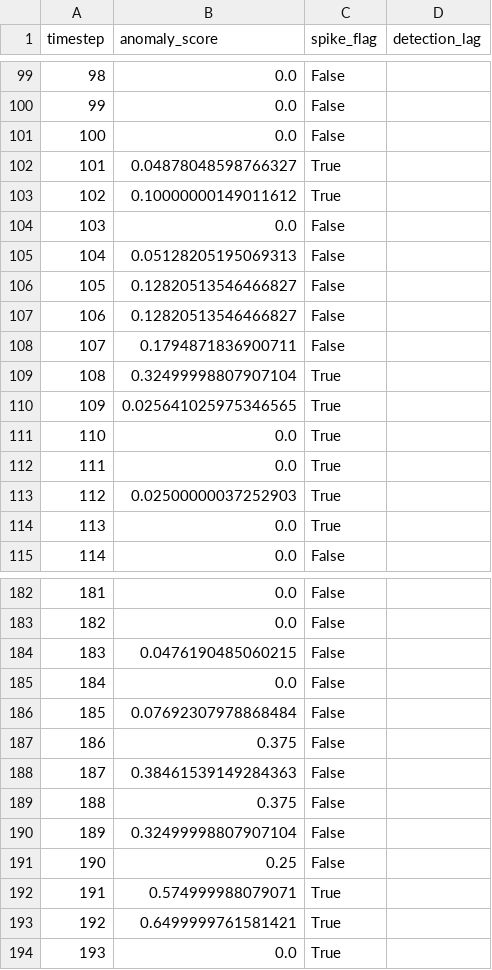
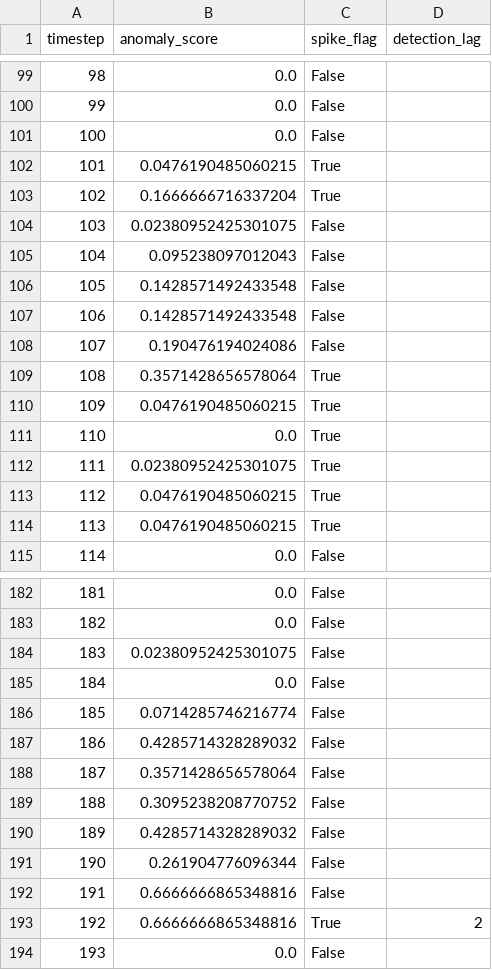
Before and after one commit to gotham29/htm_wl_demo, a CSV file: backend/logs/output.csv, drawn as a sheet; only a part is shown, gaps mark what is left out; the diff covers the shown part only.

```diff
--- a/backend/logs/output.csv
+++ b/backend/logs/output.csv
@@ -101,15 +101,15 @@ timestep,anomaly_score,spike_flag,detection_lag
 100,0.0,False,
-101,0.04878048598766327,True,
-102,0.10000000149011612,True,
-103,0.0,False,
-104,0.05128205195069313,False,
-105,0.12820513546466827,False,
-106,0.12820513546466827,False,
-107,0.1794871836900711,False,
-108,0.32499998807907104,True,
-109,0.025641025975346565,True,
+101,0.0476190485060215,True,
+102,0.1666666716337204,True,
+103,0.02380952425301075,False,
+104,0.095238097012043,False,
+105,0.1428571492433548,False,
+106,0.1428571492433548,False,
+107,0.190476194024086,False,
+108,0.3571428656578064,True,
+109,0.0476190485060215,True,
 110,0.0,True,
-111,0.0,True,
-112,0.02500000037252903,True,
-113,0.0,True,
+111,0.02380952425301075,True,
+112,0.0476190485060215,True,
+113,0.0476190485060215,True,
 114,0.0,False,
@@ -183,12 +183,12 @@ timestep,anomaly_score,spike_flag,detection_lag
 182,0.0,False,
-183,0.0476190485060215,False,
+183,0.02380952425301075,False,
 184,0.0,False,
-185,0.07692307978868484,False,
-186,0.375,False,
-187,0.38461539149284363,False,
-188,0.375,False,
-189,0.32499998807907104,False,
-190,0.25,False,
-191,0.574999988079071,True,
-192,0.6499999761581421,True,
-193,0.0,True,
+185,0.0714285746216774,False,
+186,0.4285714328289032,False,
+187,0.3571428656578064,False,
+188,0.3095238208770752,False,
+189,0.4285714328289032,False,
+190,0.261904776096344,False,
+191,0.6666666865348816,False,
+192,0.6666666865348816,True,2
+193,0.0,False,
```
Also changed, not shown: 58 edited cells elsewhere in this file, 4 other files.
